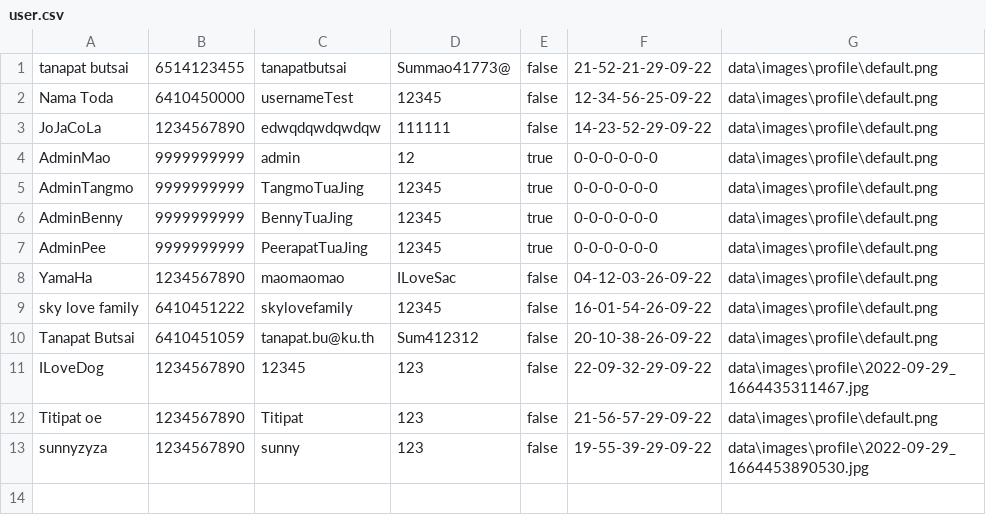
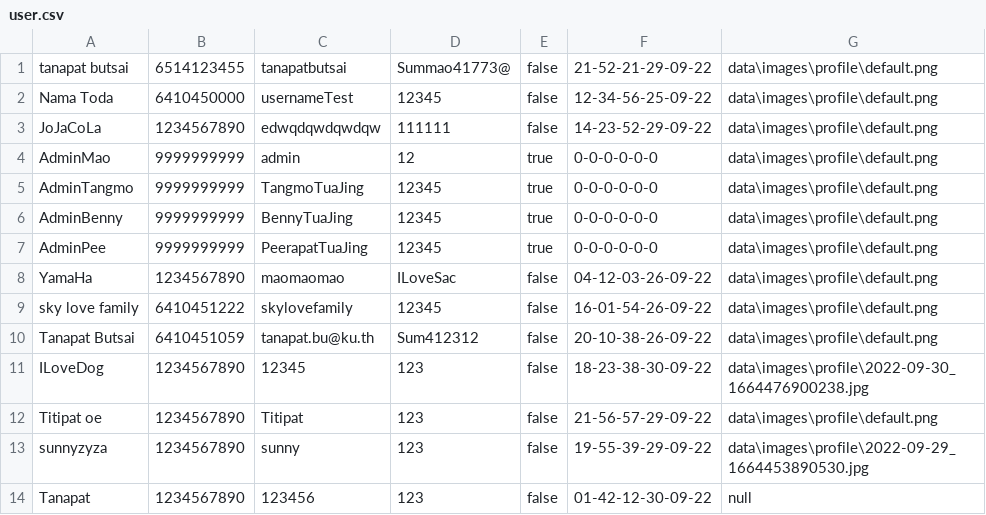
Before and after one commit to TanapatButsai/eieitest, a CSV file: data/user.csv, drawn as a sheet.

```diff
--- a/data/user.csv
+++ b/data/user.csv
@@ -10,4 +10,5 @@ sky love family,6410451222,skylovefamily,12345,false,16-01-54-26-09-22,data\imag
 Tanapat Butsai,6410451059,tanapat.bu@ku.th,Sum412312,false,20-10-38-26-09-22,data\images\profile\default.png
-ILoveDog,1234567890,12345,123,false,22-09-32-29-09-22,data\images\profile\2022-09-29_1664435311467.jpg
+ILoveDog,1234567890,12345,123,false,18-23-38-30-09-22,data\images\profile\2022-09-30_1664476900238.jpg
 Titipat oe,1234567890,Titipat,123,false,21-56-57-29-09-22,data\images\profile\default.png
 sunnyzyza,1234567890,sunny,123,false,19-55-39-29-09-22,data\images\profile\2022-09-29_1664453890530.jpg
+Tanapat,1234567890,123456,123,false,01-42-12-30-09-22,null
```
Also changed, not shown: data/complaint.csv, 2 other files.
